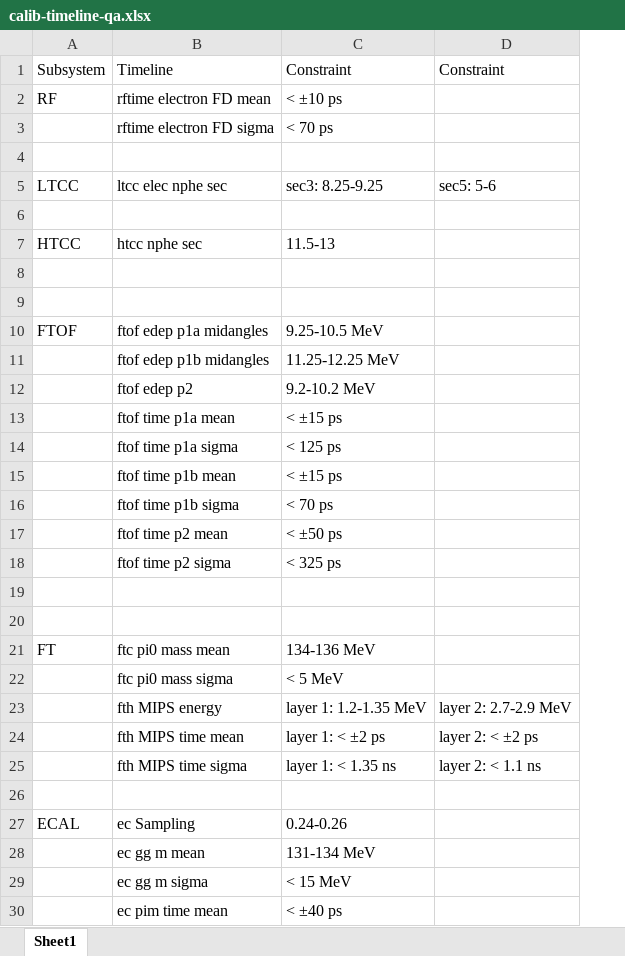
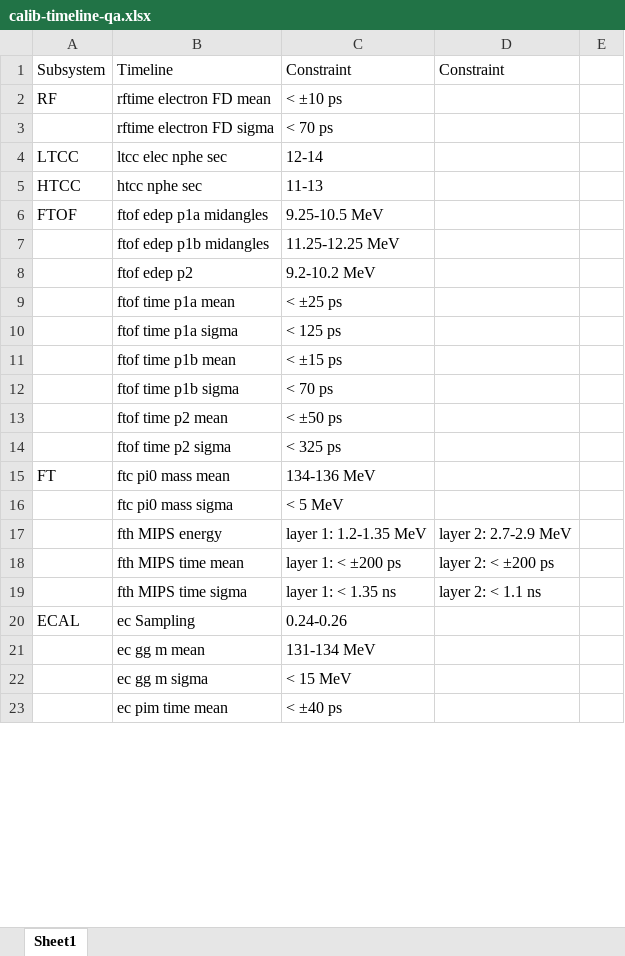
Before and after one commit to raffaelladevita/clas12-timeline, an Excel workbook: calib/calib-timeline-qa.xlsx, sheet Sheet1, drawn as a sheet; only a part is shown; values as stored, in another font and other column widths than the file's, no cell formats; removed rows and columns are numbered as before the commit, all else as after; the diff covers the shown part only; the diff names each change by its address in the sheet, - before the commit and + after, or states it on an @@ line.

Commit message:
all detectors added to calib QA

```diff
--- a/calib/calib-timeline-qa.xlsx (sheet Sheet1)
+++ b/calib/calib-timeline-qa.xlsx (sheet Sheet1)
+column E, empty
-row 4: (empty)
-C4: sec3: 8.25-9.25
+C4: 12-14
-D4: sec5: 5-6
+D4: (empty)
-row 6: (empty)
-C5: 11.5-13
+C5: 11-13
-row 8: (empty)
-row 9: (empty)
-C9: < ±15 ps
+C9: < ±25 ps
-row 19: (empty)
-row 20: (empty)
-C18: layer 1: < ±2 ps
+C18: layer 1: < ±200 ps
-D18: layer 2: < ±2 ps
+D18: layer 2: < ±200 ps
-row 26: (empty)
```
Also changed, not shown: 8 removed rows and 1 edited cell elsewhere in this sheet, cell formats, 3 other files.
